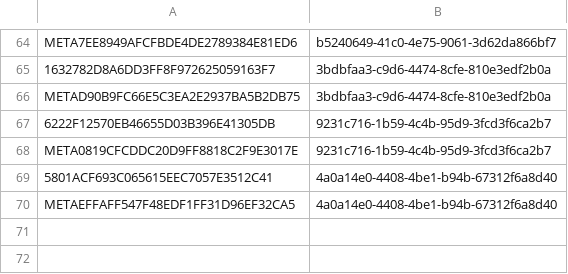
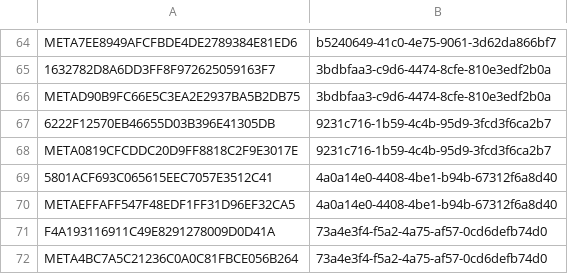
Before and after one commit to GammaGex/dados, a CSV file: assinaturas_ninjatradernew.csv, drawn as a sheet; only a part is shown, gaps mark what is left out; the diff names each change by its address in the sheet, - before the commit and + after, or states it on an @@ line.

Commit message:
Atualizacao de IDs - 18/10/2025 21:52:18

```diff
--- a/assinaturas_ninjatradernew.csv
+++ b/assinaturas_ninjatradernew.csv
+row 71: F4A193116911C49E8291278009D0D41A | 73a4e3f4-f5a2-4a75-af57-0cd6defb74d0
+row 72: META4BC7A5C21236C0A0C81FBCE056B264 | 73a4e3f4-f5a2-4a75-af57-0cd6defb74d0
```
